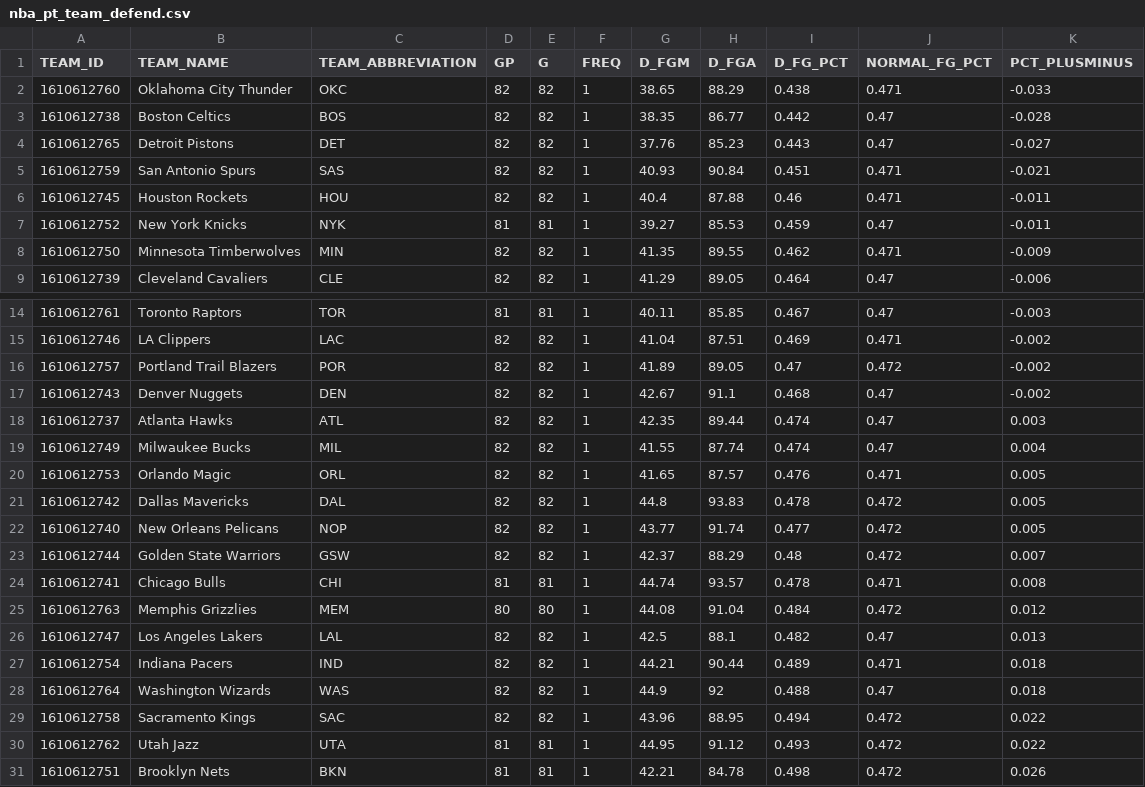
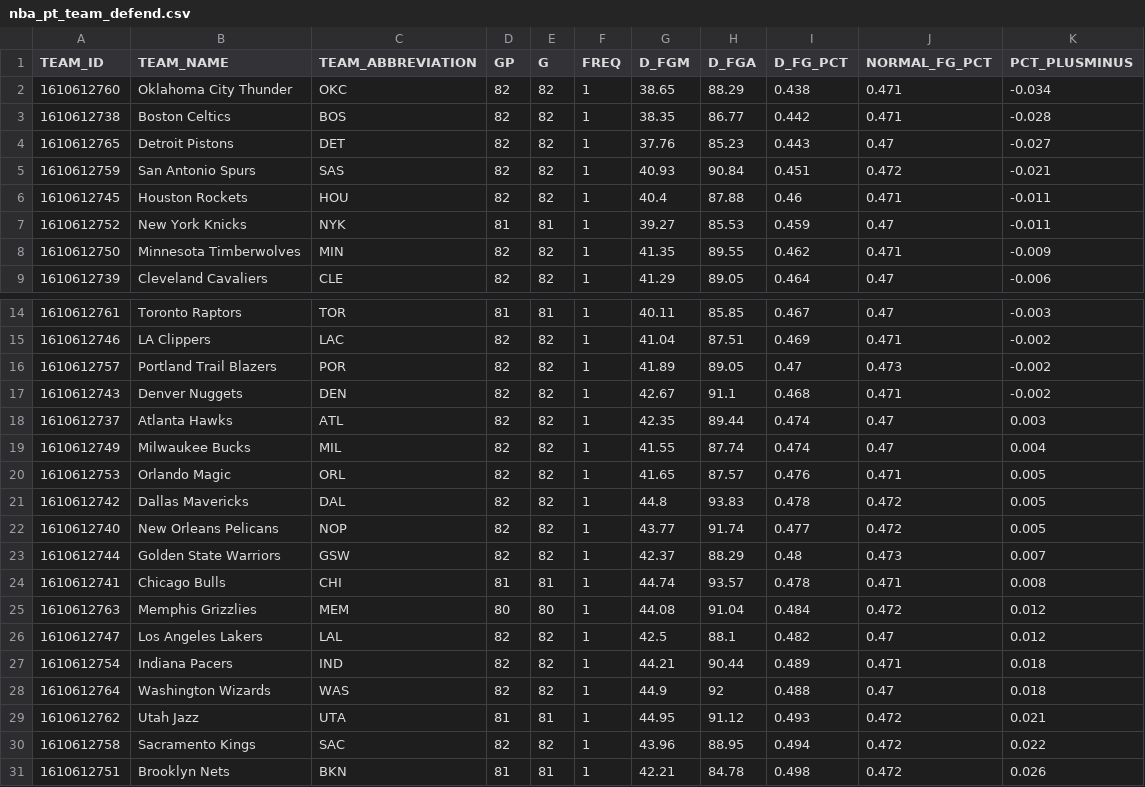
Before and after one commit to jacobakaye/NBA, a CSV file: data/nba_pt_team_defend.csv, drawn as a sheet; only a part is shown, gaps mark what is left out.

```diff
--- a/data/nba_pt_team_defend.csv
+++ b/data/nba_pt_team_defend.csv
@@ -1,6 +1,6 @@
 TEAM_ID,TEAM_NAME,TEAM_ABBREVIATION,GP,G,FREQ,D_FGM,D_FGA,D_FG_PCT,NORMAL_FG_PCT,PCT_PLUSMINUS
-1610612760,Oklahoma City Thunder,OKC,82,82,1,38.65,88.29,0.438,0.471,-0.033
-1610612738,Boston Celtics,BOS,82,82,1,38.35,86.77,0.442,0.47,-0.028
+1610612760,Oklahoma City Thunder,OKC,82,82,1,38.65,88.29,0.438,0.471,-0.034
+1610612738,Boston Celtics,BOS,82,82,1,38.35,86.77,0.442,0.471,-0.028
 1610612765,Detroit Pistons,DET,82,82,1,37.76,85.23,0.443,0.47,-0.027
-1610612759,San Antonio Spurs,SAS,82,82,1,40.93,90.84,0.451,0.471,-0.021
+1610612759,San Antonio Spurs,SAS,82,82,1,40.93,90.84,0.451,0.472,-0.021
 1610612745,Houston Rockets,HOU,82,82,1,40.4,87.88,0.46,0.471,-0.011
@@ -15,4 +15,4 @@ TEAM_ID,TEAM_NAME,TEAM_ABBREVIATION,GP,G,FREQ,D_FGM,D_FGA,D_FG_PCT,NORMAL_FG_PCT
 1610612746,LA Clippers,LAC,82,82,1,41.04,87.51,0.469,0.471,-0.002
-1610612757,Portland Trail Blazers,POR,82,82,1,41.89,89.05,0.47,0.472,-0.002
-1610612743,Denver Nuggets,DEN,82,82,1,42.67,91.1,0.468,0.47,-0.002
+1610612757,Portland Trail Blazers,POR,82,82,1,41.89,89.05,0.47,0.473,-0.002
+1610612743,Denver Nuggets,DEN,82,82,1,42.67,91.1,0.468,0.471,-0.002
 1610612737,Atlanta Hawks,ATL,82,82,1,42.35,89.44,0.474,0.47,0.003
@@ -22,10 +22,10 @@ TEAM_ID,TEAM_NAME,TEAM_ABBREVIATION,GP,G,FREQ,D_FGM,D_FGA,D_FG_PCT,NORMAL_FG_PCT
 1610612740,New Orleans Pelicans,NOP,82,82,1,43.77,91.74,0.477,0.472,0.005
-1610612744,Golden State Warriors,GSW,82,82,1,42.37,88.29,0.48,0.472,0.007
+1610612744,Golden State Warriors,GSW,82,82,1,42.37,88.29,0.48,0.473,0.007
 1610612741,Chicago Bulls,CHI,81,81,1,44.74,93.57,0.478,0.471,0.008
 1610612763,Memphis Grizzlies,MEM,80,80,1,44.08,91.04,0.484,0.472,0.012
-1610612747,Los Angeles Lakers,LAL,82,82,1,42.5,88.1,0.482,0.47,0.013
+1610612747,Los Angeles Lakers,LAL,82,82,1,42.5,88.1,0.482,0.47,0.012
 1610612754,Indiana Pacers,IND,82,82,1,44.21,90.44,0.489,0.471,0.018
 1610612764,Washington Wizards,WAS,82,82,1,44.9,92,0.488,0.47,0.018
+1610612762,Utah Jazz,UTA,81,81,1,44.95,91.12,0.493,0.472,0.021
 1610612758,Sacramento Kings,SAC,82,82,1,43.96,88.95,0.494,0.472,0.022
-1610612762,Utah Jazz,UTA,81,81,1,44.95,91.12,0.493,0.472,0.022
 1610612751,Brooklyn Nets,BKN,81,81,1,42.21,84.78,0.498,0.472,0.026
```
Also changed, not shown: data/nba_player_clutch.csv, data/nba_player_pt_shot.csv, 3 other files.
